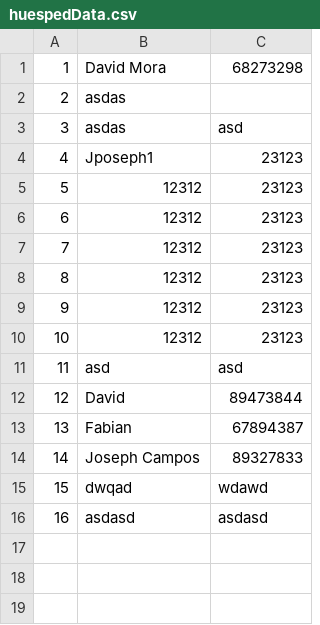
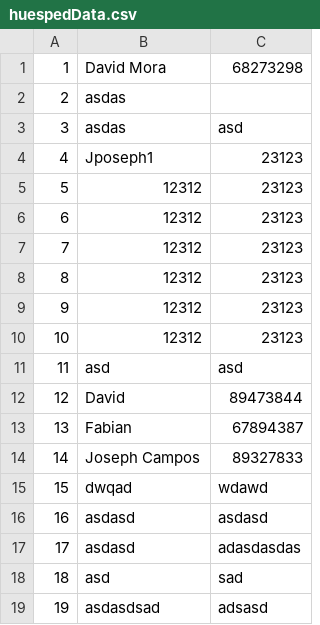
Before and after one commit to movacx/codecloud, a CSV file: Laboratorio Pendiente #4/Data/csv/huespedData.csv, drawn as a sheet.

```diff
--- a/Laboratorio Pendiente #4/Data/csv/huespedData.csv
+++ b/Laboratorio Pendiente #4/Data/csv/huespedData.csv
@@ -16 +16,4 @@
 16,asdasd,asdasd
+17,asdasd,adasdasdas
+18,asd,sad
+19,asdasdsad,adsasd
```
Also changed, not shown: 4 other files.
